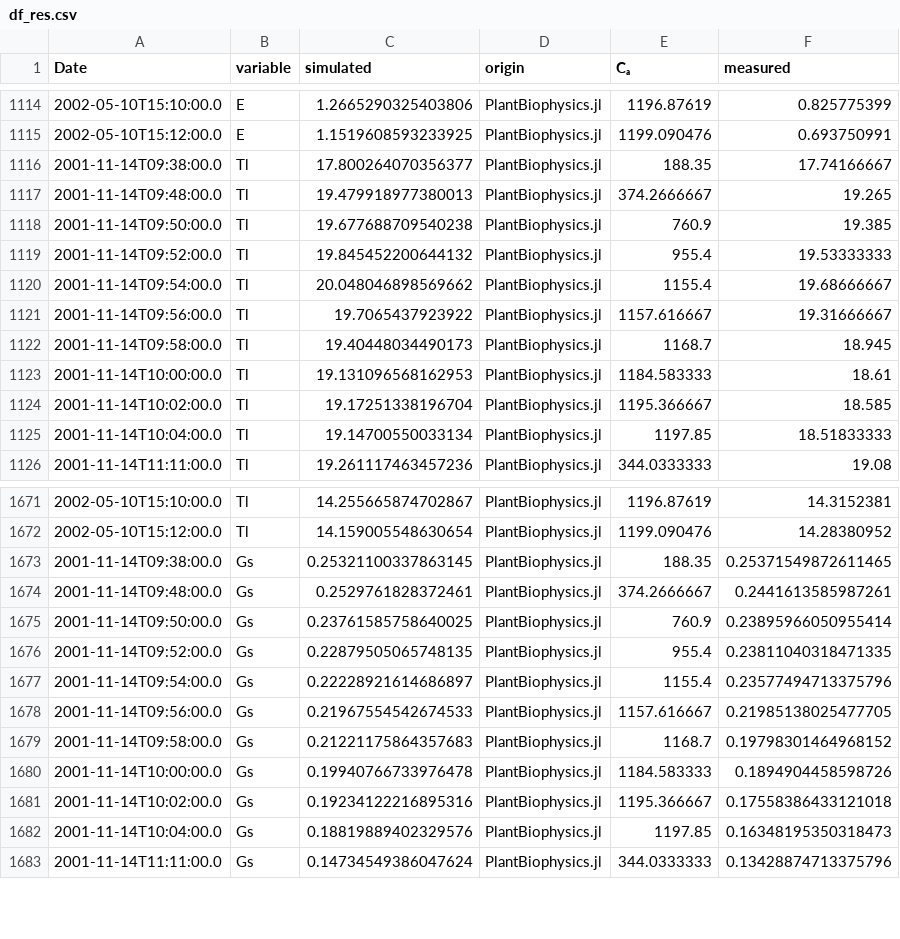
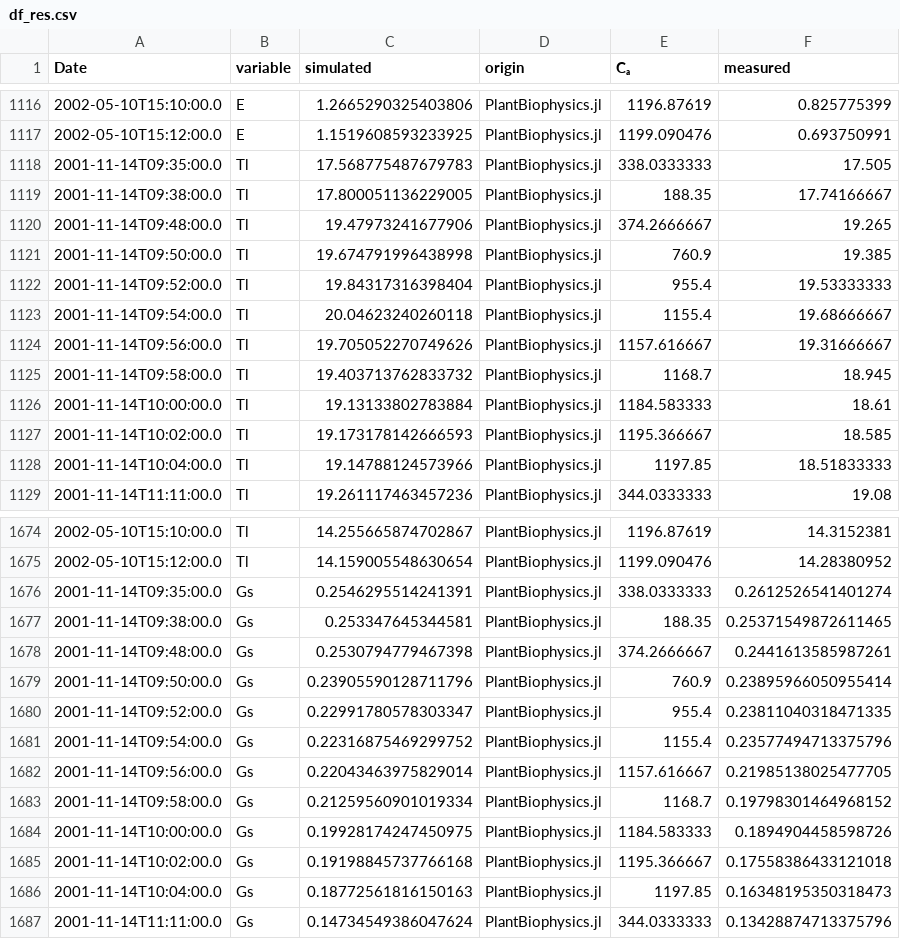
Before and after one commit to VEZY/PlantBiophysics-paper, a CSV file: notebooks/evaluation/df_res.csv, drawn as a sheet; only a part is shown, gaps mark what is left out; the diff covers the shown part only.

```diff
--- a/notebooks/evaluation/df_res.csv
+++ b/notebooks/evaluation/df_res.csv
@@ -1115,12 +1117,13 @@ Date,variable,simulated,origin,Cₐ,measured
 2002-05-10T15:12:00.0,E,1.1519608593233925,PlantBiophysics.jl,1199.090476,0.693750991
-2001-11-14T09:38:00.0,Tl,17.800264070356377,PlantBiophysics.jl,188.35,17.74166667
-2001-11-14T09:48:00.0,Tl,19.479918977380013,PlantBiophysics.jl,374.2666667,19.265
-2001-11-14T09:50:00.0,Tl,19.677688709540238,PlantBiophysics.jl,760.9,19.385
-2001-11-14T09:52:00.0,Tl,19.845452200644132,PlantBiophysics.jl,955.4,19.53333333
-2001-11-14T09:54:00.0,Tl,20.048046898569662,PlantBiophysics.jl,1155.4,19.68666667
-2001-11-14T09:56:00.0,Tl,19.7065437923922,PlantBiophysics.jl,1157.616667,19.31666667
-2001-11-14T09:58:00.0,Tl,19.40448034490173,PlantBiophysics.jl,1168.7,18.945
-2001-11-14T10:00:00.0,Tl,19.131096568162953,PlantBiophysics.jl,1184.583333,18.61
-2001-11-14T10:02:00.0,Tl,19.17251338196704,PlantBiophysics.jl,1195.366667,18.585
-2001-11-14T10:04:00.0,Tl,19.14700550033134,PlantBiophysics.jl,1197.85,18.51833333
+2001-11-14T09:35:00.0,Tl,17.568775487679783,PlantBiophysics.jl,338.0333333,17.505
+2001-11-14T09:38:00.0,Tl,17.800051136229005,PlantBiophysics.jl,188.35,17.74166667
+2001-11-14T09:48:00.0,Tl,19.47973241677906,PlantBiophysics.jl,374.2666667,19.265
+2001-11-14T09:50:00.0,Tl,19.674791996438998,PlantBiophysics.jl,760.9,19.385
+2001-11-14T09:52:00.0,Tl,19.84317316398404,PlantBiophysics.jl,955.4,19.53333333
+2001-11-14T09:54:00.0,Tl,20.04623240260118,PlantBiophysics.jl,1155.4,19.68666667
+2001-11-14T09:56:00.0,Tl,19.705052270749626,PlantBiophysics.jl,1157.616667,19.31666667
+2001-11-14T09:58:00.0,Tl,19.403713762833732,PlantBiophysics.jl,1168.7,18.945
+2001-11-14T10:00:00.0,Tl,19.13133802783884,PlantBiophysics.jl,1184.583333,18.61
+2001-11-14T10:02:00.0,Tl,19.173178142666593,PlantBiophysics.jl,1195.366667,18.585
+2001-11-14T10:04:00.0,Tl,19.14788124573966,PlantBiophysics.jl,1197.85,18.51833333
 2001-11-14T11:11:00.0,Tl,19.261117463457236,PlantBiophysics.jl,344.0333333,19.08
@@ -1672,12 +1675,13 @@ Date,variable,simulated,origin,Cₐ,measured
 2002-05-10T15:12:00.0,Tl,14.159005548630654,PlantBiophysics.jl,1199.090476,14.28380952
-2001-11-14T09:38:00.0,Gs,0.25321100337863145,PlantBiophysics.jl,188.35,0.25371549872611465
-2001-11-14T09:48:00.0,Gs,0.2529761828372461,PlantBiophysics.jl,374.2666667,0.2441613585987261
-2001-11-14T09:50:00.0,Gs,0.23761585758640025,PlantBiophysics.jl,760.9,0.23895966050955414
-2001-11-14T09:52:00.0,Gs,0.22879505065748135,PlantBiophysics.jl,955.4,0.23811040318471335
-2001-11-14T09:54:00.0,Gs,0.22228921614686897,PlantBiophysics.jl,1155.4,0.23577494713375796
-2001-11-14T09:56:00.0,Gs,0.21967554542674533,PlantBiophysics.jl,1157.616667,0.21985138025477705
-2001-11-14T09:58:00.0,Gs,0.21221175864357683,PlantBiophysics.jl,1168.7,0.19798301464968152
-2001-11-14T10:00:00.0,Gs,0.19940766733976478,PlantBiophysics.jl,1184.583333,0.1894904458598726
-2001-11-14T10:02:00.0,Gs,0.19234122216895316,PlantBiophysics.jl,1195.366667,0.17558386433121018
-2001-11-14T10:04:00.0,Gs,0.18819889402329576,PlantBiophysics.jl,1197.85,0.16348195350318473
+2001-11-14T09:35:00.0,Gs,0.2546295514241391,PlantBiophysics.jl,338.0333333,0.2612526541401274
+2001-11-14T09:38:00.0,Gs,0.253347645344581,PlantBiophysics.jl,188.35,0.25371549872611465
+2001-11-14T09:48:00.0,Gs,0.2530794779467398,PlantBiophysics.jl,374.2666667,0.2441613585987261
+2001-11-14T09:50:00.0,Gs,0.23905590128711796,PlantBiophysics.jl,760.9,0.23895966050955414
+2001-11-14T09:52:00.0,Gs,0.22991780578303347,PlantBiophysics.jl,955.4,0.23811040318471335
+2001-11-14T09:54:00.0,Gs,0.22316875469299752,PlantBiophysics.jl,1155.4,0.23577494713375796
+2001-11-14T09:56:00.0,Gs,0.22043463975829014,PlantBiophysics.jl,1157.616667,0.21985138025477705
+2001-11-14T09:58:00.0,Gs,0.21259560901019334,PlantBiophysics.jl,1168.7,0.19798301464968152
+2001-11-14T10:00:00.0,Gs,0.19928174247450975,PlantBiophysics.jl,1184.583333,0.1894904458598726
+2001-11-14T10:02:00.0,Gs,0.19198845737766168,PlantBiophysics.jl,1195.366667,0.17558386433121018
+2001-11-14T10:04:00.0,Gs,0.18772561816150163,PlantBiophysics.jl,1197.85,0.16348195350318473
 2001-11-14T11:11:00.0,Gs,0.14734549386047624,PlantBiophysics.jl,344.0333333,0.13428874713375796
```
Also changed, not shown: 10 added rows and 96 edited cells elsewhere in this file, 8 other files.
